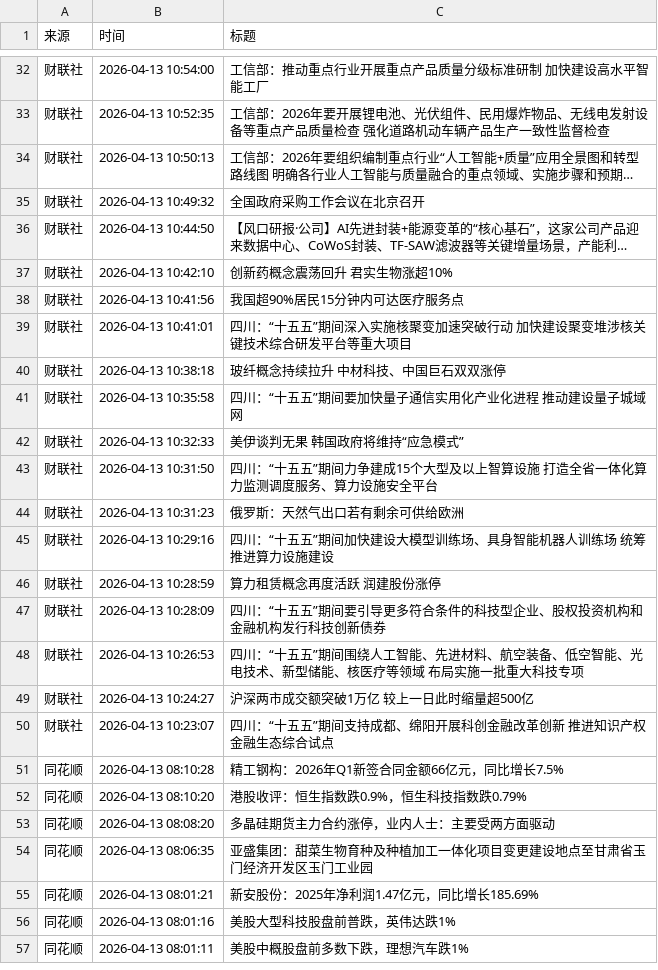
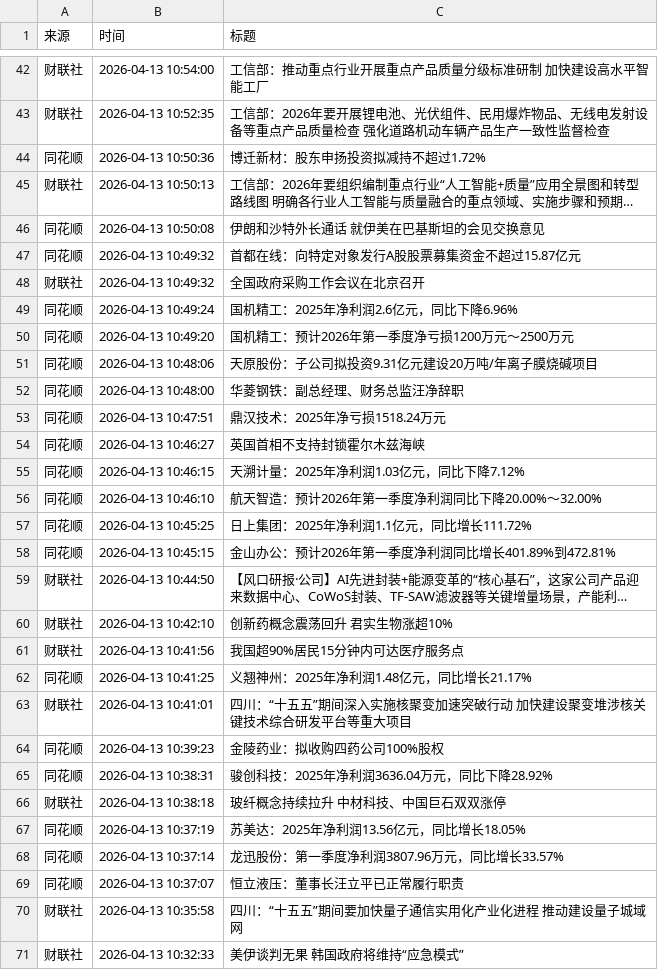
Before and after one commit to xiaoshuochangzai/huiboyanbao, a CSV file: 财经新闻数据/financial_news_archive-2026-04.csv, drawn as a sheet; only a part is shown, gaps mark what is left out; the shorter side is filled out with more unchanged rows; long unchanged cells end in …; the diff covers the shown part only; the diff names each change by its address in the sheet, - before the commit and + after, or states it on an @@ line.

```diff
--- a/财经新闻数据/financial_news_archive-2026-04.csv
+++ b/财经新闻数据/financial_news_archive-2026-04.csv
+row 44: 同花顺 | 2026-04-13 10:50:36 | 博迁新材：股东申扬投资拟减持不超过1.72%
+row 46: 同花顺 | 2026-04-13 10:50:08 | 伊朗和沙特外长通话 就伊美在巴基斯坦的会见交换意见
+row 47: 同花顺 | 2026-04-13 10:49:32 | 首都在线：向特定对象发行A股股票募集资金不超过15.87亿元
+row 49: 同花顺 | 2026-04-13 10:49:24 | 国机精工：2025年净利润2.6亿元，同比下降6.96%
+row 50: 同花顺 | 2026-04-13 10:49:20 | 国机精工：预计2026年第一季度净亏损1200万元～2500万元
+row 51: 同花顺 | 2026-04-13 10:48:06 | 天原股份：子公司拟投资9.31亿元建设20万吨/年离子膜烧碱项目
+row 52: 同花顺 | 2026-04-13 10:48:00 | 华菱钢铁：副总经理、财务总监汪净辞职
+row 53: 同花顺 | 2026-04-13 10:47:51 | 鼎汉技术：2025年净亏损1518.24万元
+row 54: 同花顺 | 2026-04-13 10:46:27 | 英国首相不支持封锁霍尔木兹海峡
+row 55: 同花顺 | 2026-04-13 10:46:15 | 天溯计量：2025年净利润1.03亿元，同比下降7.12%
+row 56: 同花顺 | 2026-04-13 10:46:10 | 航天智造：预计2026年第一季度净利润同比下降20.00%～32.00%
+row 57: 同花顺 | 2026-04-13 10:45:25 | 日上集团：2025年净利润1.1亿元，同比增长111.72%
+row 58: 同花顺 | 2026-04-13 10:45:15 | 金山办公：预计2026年第一季度净利润同比增长401.89%到472.81%
+row 62: 同花顺 | 2026-04-13 10:41:25 | 义翘神州：2025年净利润1.48亿元，同比增长21.17%
+row 64: 同花顺 | 2026-04-13 10:39:23 | 金陵药业：拟收购四药公司100%股权
+row 65: 同花顺 | 2026-04-13 10:38:31 | 骏创科技：2025年净利润3636.04万元，同比下降28.92%
+row 67: 同花顺 | 2026-04-13 10:37:19 | 苏美达：2025年净利润13.56亿元，同比增长18.05%
+row 68: 同花顺 | 2026-04-13 10:37:14 | 龙迅股份：第一季度净利润3807.96万元，同比增长33.57%
+row 69: 同花顺 | 2026-04-13 10:37:07 | 恒立液压：董事长汪立平已正常履行职责
```
Also changed, not shown: 10 added rows and 9 moved rows elsewhere in this file, 5 other files.
